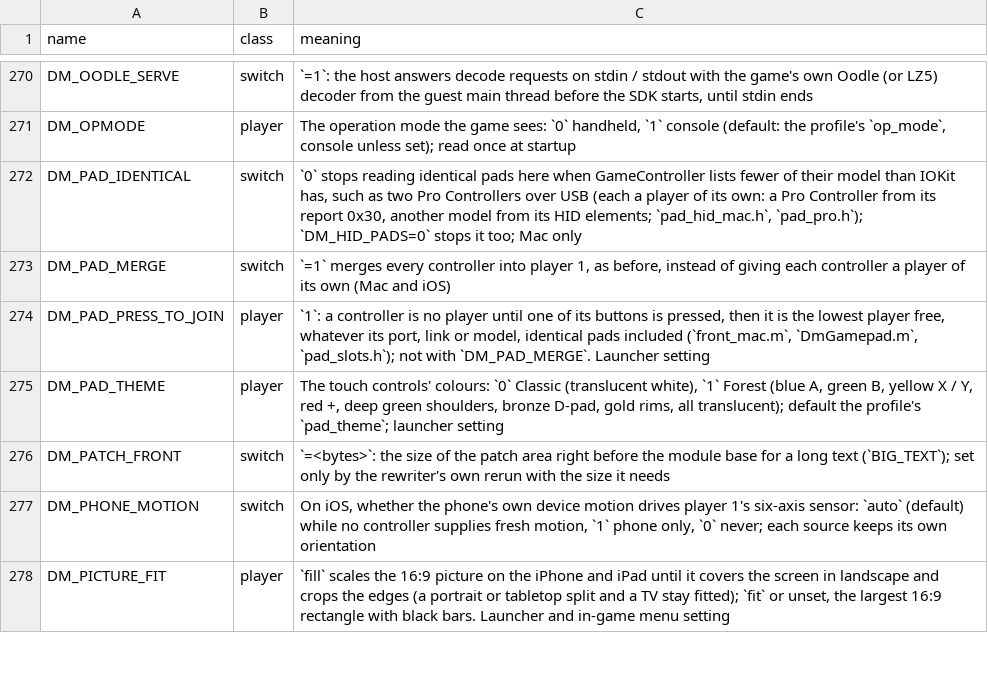
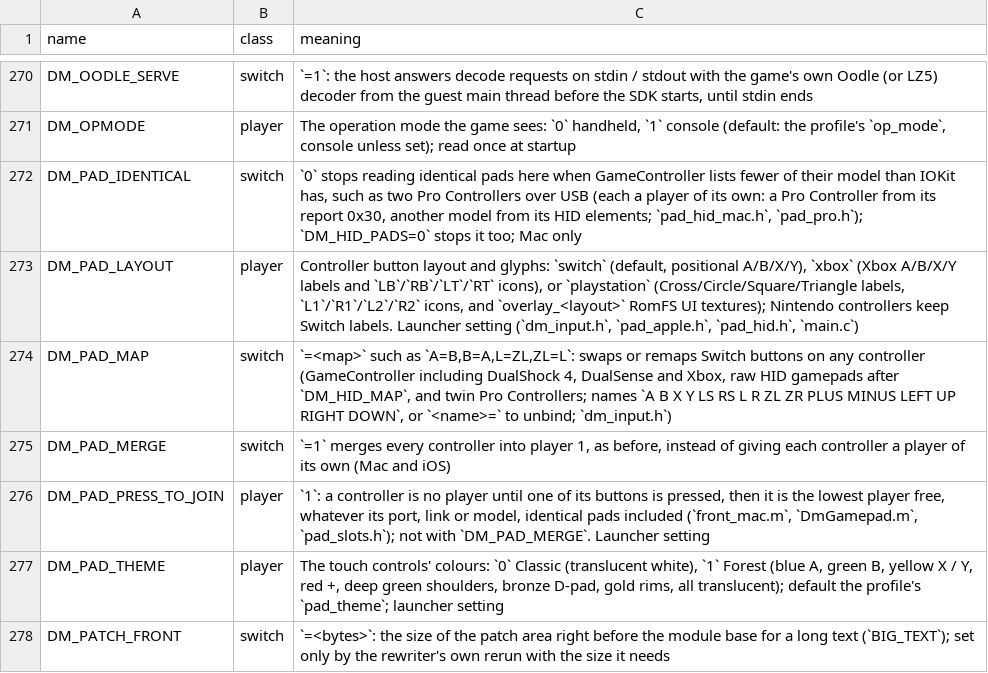
Before and after one commit to cheemu21/kid-with-sword-remake, a TSV file: docs/env_switches.tsv, drawn as a sheet; only a part is shown, gaps mark what is left out; the shorter side is filled out with more unchanged rows; the diff names each change by its address in the sheet, - before the commit and + after, or states it on an @@ line.

Commit message:
Add PlayStation/Xbox controller layouts (DM_PAD_LAYOUT) and OoT overlays
Players using DualSense/DualShock or Xbox controllers on macOS and iOS
previously saw Nintendo Switch button labels and face-button positions.
Add DM_PAD_LAYOUT (auto, switch, playstation, xbox) in dm/games/settings.tsv,
the host input/font/overlay wiring (dm/host, dm/ios, dm/tools/make_ext_font.py),
and pack-time RomFS UI/font overlay generation for Ocarina of Time
(0400486024DEC000) using contributor-supplied DualSense/Xbox diagrams and the
player's own romfs.img without storing any Nintendo assets in the repository.

Checked:
- GAME=010015100B514000 python3 dm/ios/tools/compile_check.py (263 files, 0 failed)
- GAME=010015100B514000 python3 dm/ios/tools/build_smoke.py (BUILD SUCCEEDED)
- dm/host/tests: t_pad_apple, t_pad_hid (33/33), t_pad_hid_mac (22), t_fs (146/146), t_shared_font (137/137)
- dm/gfx/tex/tests/t_tex (5382/5382)
- unittest: test_docs, test_usage, test_pr_areas, test_nsp_mac_app (79 OK);
  test_launcher_settings, test_env_switches, test_lint_c, test_lint_python,
  test_aoc_startup, test_cpu_target (55 OK)
- Tested Mac .app build of 0400486024DEC000 v100 on Apple Silicon with DualSense and Xbox overlays.

```diff
--- a/docs/env_switches.tsv
+++ b/docs/env_switches.tsv
+row 273: DM_PAD_LAYOUT | player | Controller button layout and glyphs: `switch` (default, positional A/B/X/Y), `xbox` (Xbox A/B/X/Y labels and `LB`/`RB`/`LT`/`RT` icons), or `playstation` (Cross/Circle/Square/Triangle labels, `L1`/`R1`/`L2`/`R2` icons, and `overlay_<layout>` RomFS UI textures); Nintendo controllers keep Switch labels. Launcher setting (`dm_input.h`, `pad_apple.h`, `pad_hid.h`, `main.c`)
+row 274: DM_PAD_MAP | switch | `=<map>` such as `A=B,B=A,L=ZL,ZL=L`: swaps or remaps Switch buttons on any controller (GameController including DualShock 4, DualSense and Xbox, raw HID gamepads after `DM_HID_MAP`, and twin Pro Controllers; names `A B X Y LS RS L R ZL ZR PLUS MINUS LEFT UP RIGHT DOWN`, or `<name>=` to unbind; `dm_input.h`)
```
Also changed, not shown: dm/games/settings.tsv, 21 other files.
